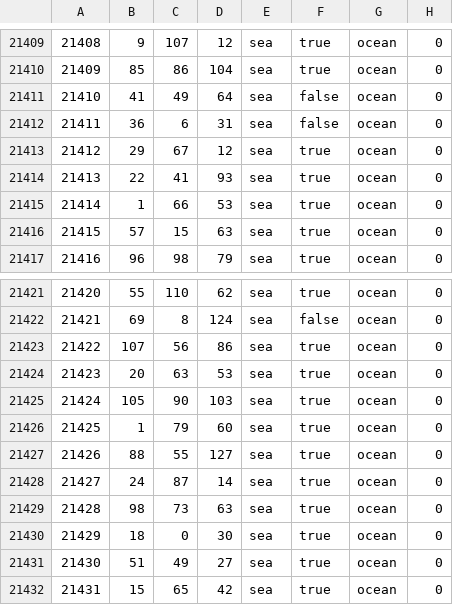
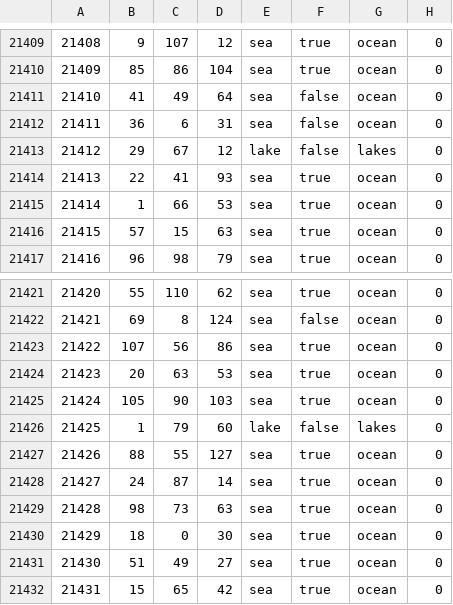
Before and after one commit to EverlastingRena/United-Trash-Mod, a CSV file: map/definition.csv, drawn as a sheet; only a part is shown, gaps mark what is left out.

```diff
--- a/map/definition.csv
+++ b/map/definition.csv
@@ -21412,3 +21412,3 @@
 21411;36;6;31;sea;false;ocean;0
-21412;29;67;12;sea;true;ocean;0
+21412;29;67;12;lake;false;lakes;0
 21413;22;41;93;sea;true;ocean;0
@@ -21425,3 +21425,3 @@
 21424;105;90;103;sea;true;ocean;0
-21425;1;79;60;sea;true;ocean;0
+21425;1;79;60;lake;false;lakes;0
 21426;88;55;127;sea;true;ocean;0
```
Also changed, not shown: 47 other files.
